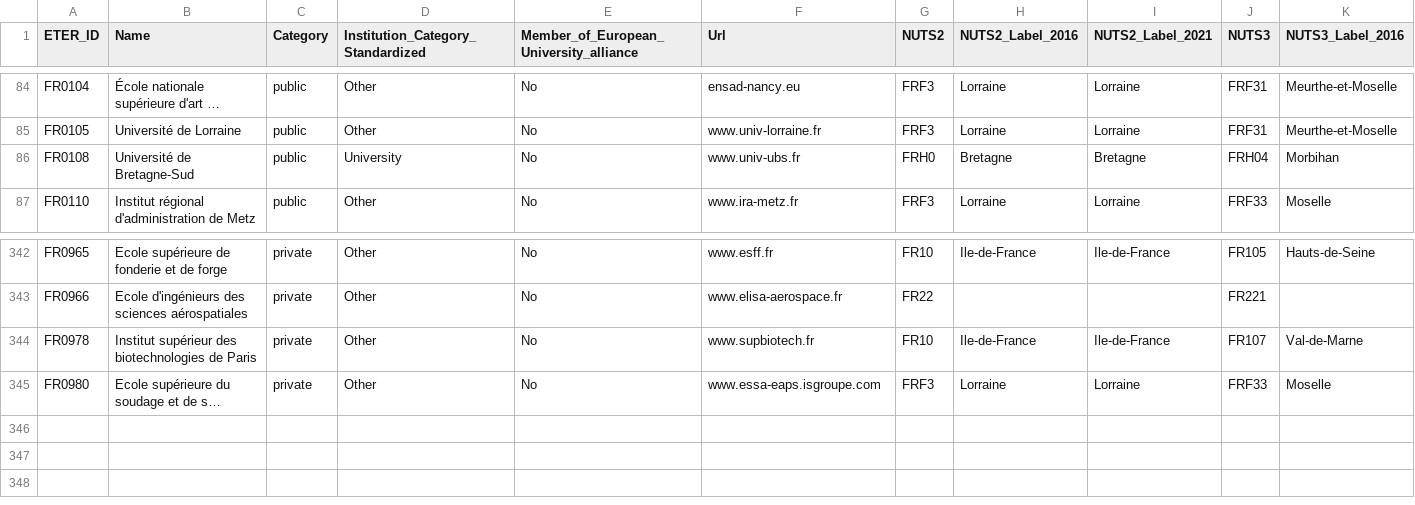
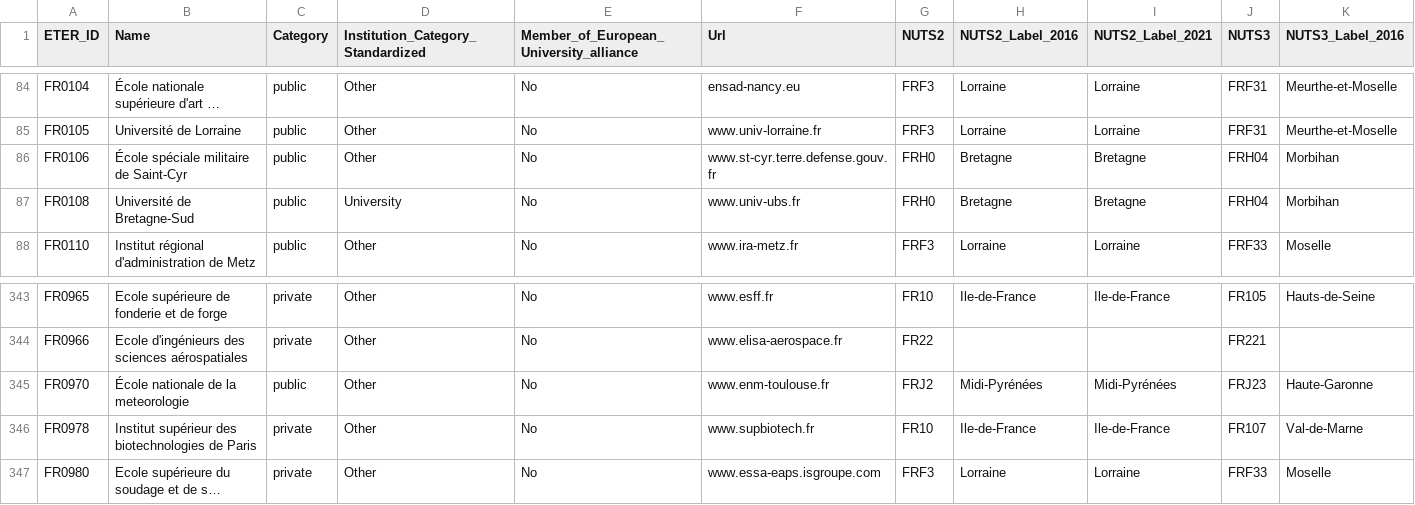
Before and after one commit to jacksonbarreto/Higher-Education-Institutions-in-France-Dataset, a CSV file: fr-2024-heis.csv (was 2024-france-heis.csv), drawn as a sheet; only a part is shown, gaps mark what is left out; long unchanged cells end in …; rows hold the shown columns only; the diff names each change by its address in the sheet, - before the commit and + after, or states it on an @@ line.

Commit message:
refactor: atualiza ficheiro heis

```diff
--- a/2024-france-heis.csv
+++ b/fr-2024-heis.csv
+row 86: FR0106 | École spéciale militaire de Saint-Cyr | public | Other | No | www.st-cyr.terre.defense.gouv.fr | FRH0 | Bretagne | Bretagne | FRH04 | Morbihan
+row 345: FR0970 | École nationale de la meteorologie | public | Other | No | www.enm-toulouse.fr | FRJ2 | Midi-Pyrénées | Midi-Pyrénées | FRJ23 | Haute-Garonne
```
